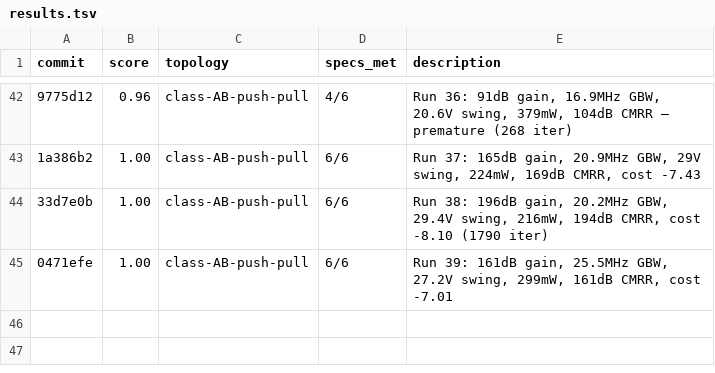
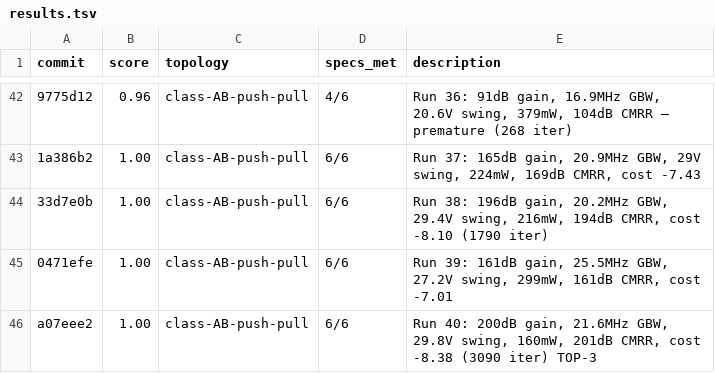
Before and after one commit to edonD/opamp, a TSV file: results.tsv, drawn as a sheet; only a part is shown, gaps mark what is left out; the diff names each change by its address in the sheet, - before the commit and + after, or states it on an @@ line.

```diff
--- a/results.tsv
+++ b/results.tsv
+row 46: a07eee2 | 1.00 | class-AB-push-pull | 6/6 | Run 40: 200dB gain, 21.6MHz GBW, 29.8V swing, 160mW, 201dB CMRR, cost -8.38 (3090 iter) TOP-3
```
Also changed, not shown: best_parameters.csv, 1 other file.
